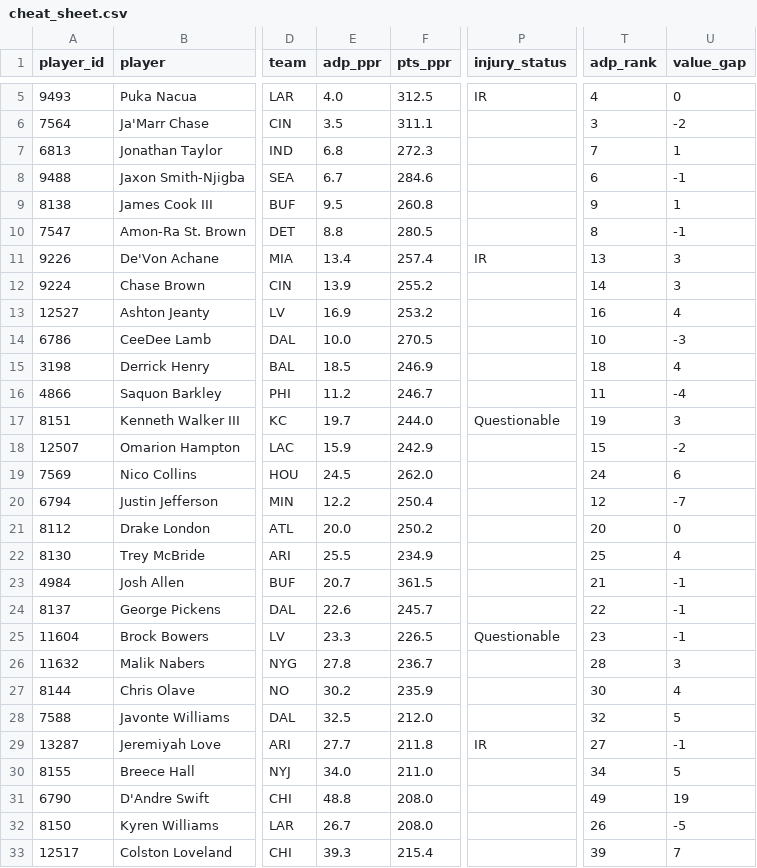
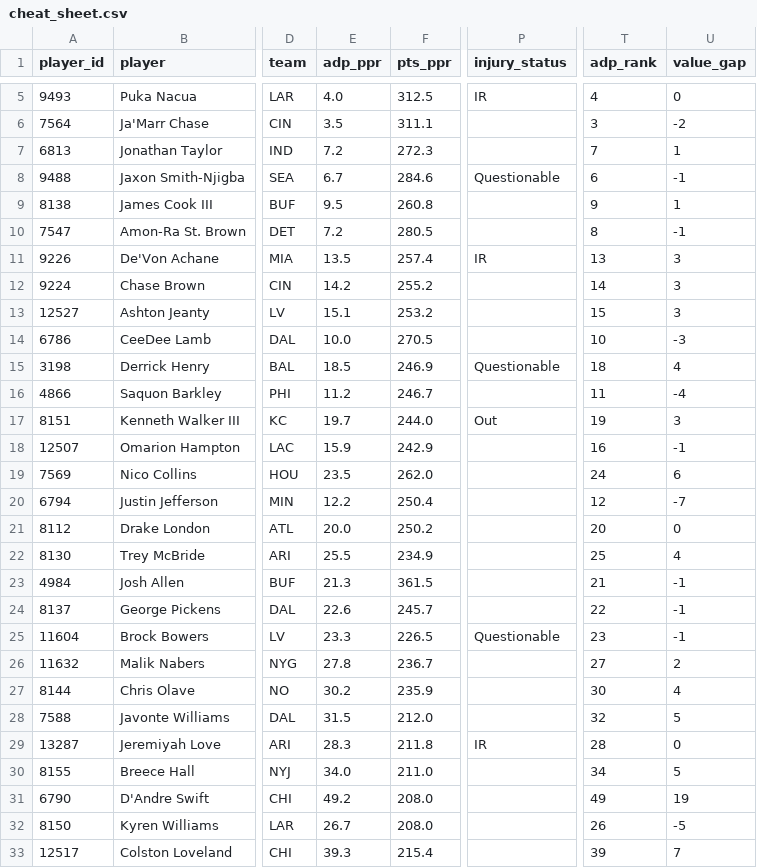
Before and after one commit to jujubosh/2026-draft, a CSV file: cheat_sheet.csv, drawn as a sheet; only a part is shown, gaps mark what is left out; the diff covers the shown part only; the diff names each change by its address in the sheet, - before the commit and + after, or states it on an @@ line.

```diff
--- a/cheat_sheet.csv
+++ b/cheat_sheet.csv
-E7 (adp_ppr): 6.8
+E7 (adp_ppr): 7.2
-P8 (injury_status): (empty)
+P8 (injury_status): Questionable
-E10 (adp_ppr): 8.8
+E10 (adp_ppr): 7.2
-E11 (adp_ppr): 13.4
+E11 (adp_ppr): 13.5
-E12 (adp_ppr): 13.9
+E12 (adp_ppr): 14.2
-E13 (adp_ppr): 16.9
+E13 (adp_ppr): 15.1
-T13 (adp_rank): 16
+T13 (adp_rank): 15
-U13 (value_gap): 4
+U13 (value_gap): 3
-P15 (injury_status): (empty)
+P15 (injury_status): Questionable
-P17 (injury_status): Questionable
+P17 (injury_status): Out
-T18 (adp_rank): 15
+T18 (adp_rank): 16
-U18 (value_gap): -2
+U18 (value_gap): -1
-E19 (adp_ppr): 24.5
+E19 (adp_ppr): 23.5
-E23 (adp_ppr): 20.7
+E23 (adp_ppr): 21.3
-T26 (adp_rank): 28
+T26 (adp_rank): 27
-U26 (value_gap): 3
+U26 (value_gap): 2
-E28 (adp_ppr): 32.5
+E28 (adp_ppr): 31.5
-E29 (adp_ppr): 27.7
+E29 (adp_ppr): 28.3
-T29 (adp_rank): 27
+T29 (adp_rank): 28
-U29 (value_gap): -1
+U29 (value_gap): 0
-E31 (adp_ppr): 48.8
+E31 (adp_ppr): 49.2
```
Also changed, not shown: 107 edited cells elsewhere in this file, players.csv, 11 other files.
